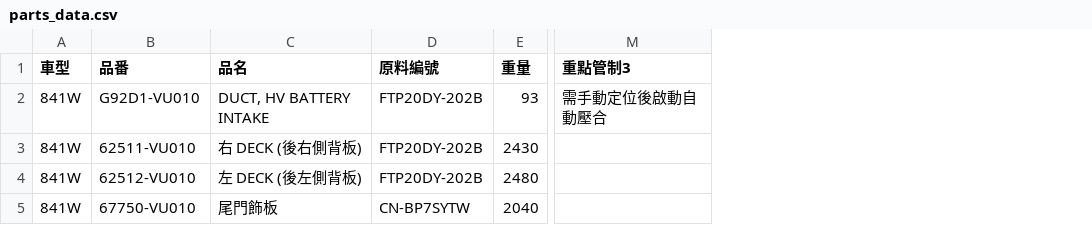
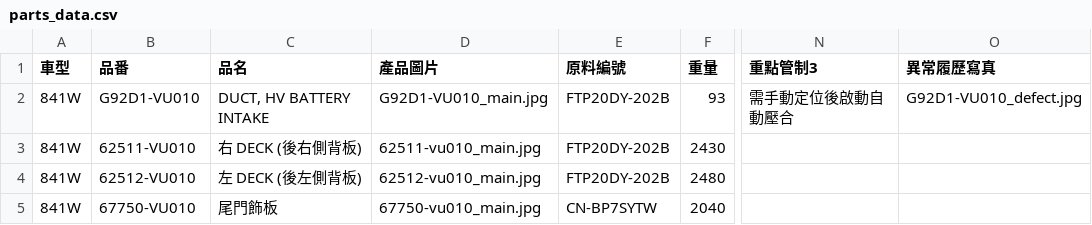
Before and after one commit to allcrazyit-png/NewRepository, a CSV file: parts_data.csv, drawn as a sheet; only a part is shown, gaps mark what is left out; the diff names each change by its address in the sheet, - before the commit and + after, or states it on an @@ line.

Commit message:
feat: display product and defect images from CSV

```diff
--- a/parts_data.csv
+++ b/parts_data.csv
+column D (產品圖片), rows 2-5: G92D1-VU010_main.jpg | 62511-vu010_main.jpg | 62512-vu010_main.jpg | 67750-vu010_main.jpg
+column O (異常履歷寫真), row 2: G92D1-VU010_defect.jpg
```
Also changed, not shown: 3 other files.
